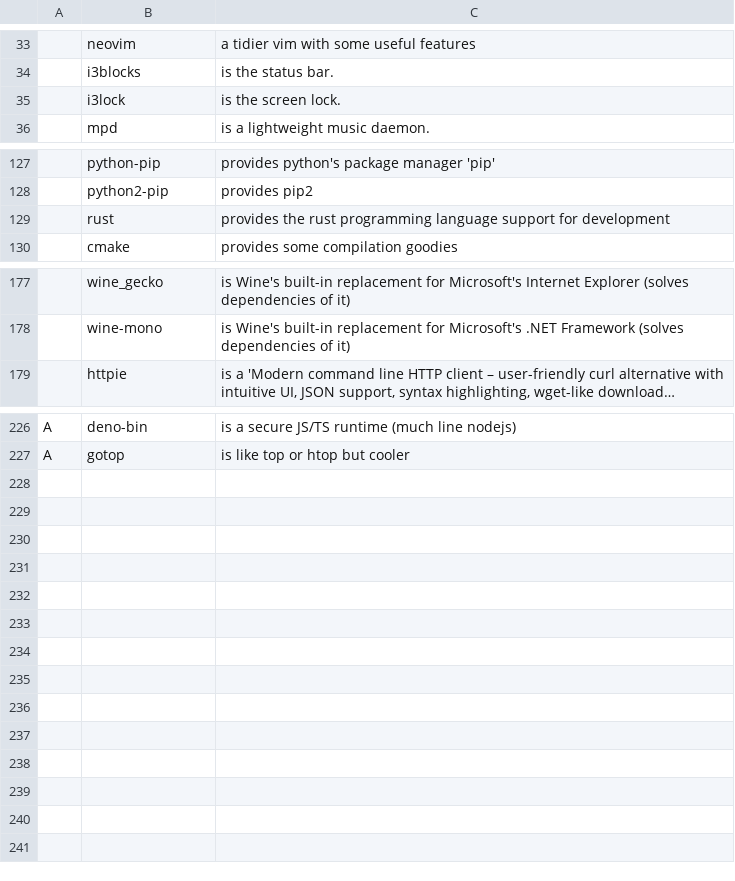
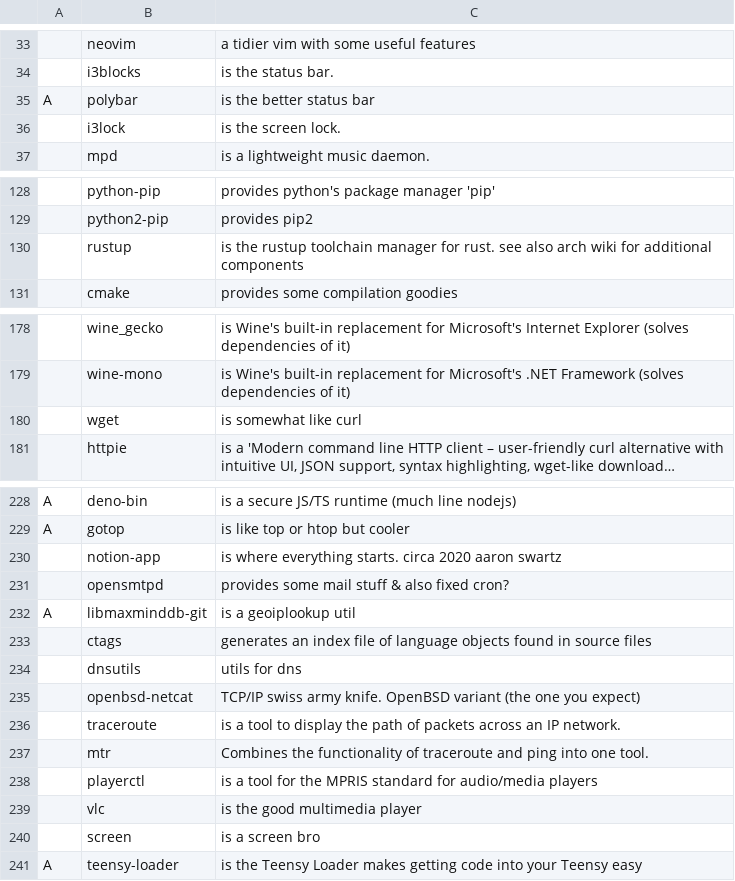
Before and after one commit to kiprasmel/LARBS, a CSV file: progs.csv, drawn as a sheet; only a part is shown, gaps mark what is left out; long unchanged cells end in …; removed rows and columns are numbered as before the commit, all else as after; the diff names each change by its address in the sheet, - before the commit and + after, or states it on an @@ line.

Commit message:
update progs.csv
Signed-off-by: Kipras Melnikovas <kipras@kipras.org>

```diff
--- a/progs.csv
+++ b/progs.csv
+row 35: A | polybar | is the better status bar
-row 129:  | rust | provides the rust programming language support for development
+row 130:  | rustup | is the rustup toolchain manager for rust. see also arch wiki for additional components
+row 180:  | wget | is somewhat like curl
+row 230:  | notion-app | is where everything starts. circa 2020 aaron swartz
+row 231:  | opensmtpd | provides some mail stuff & also fixed cron?
+row 232: A | libmaxminddb-git | is a geoiplookup util
+row 233:  | ctags | generates an index file of language objects found in source files
+row 234:  | dnsutils | utils for dns
+row 235:  | openbsd-netcat | TCP/IP swiss army knife. OpenBSD variant (the one you expect)
+row 236:  | traceroute | is a tool to display the path of packets across an IP network.
+row 237:  | mtr | Combines the functionality of traceroute and ping into one tool.
+row 238:  | playerctl | is a tool for the MPRIS standard for audio/media players
+row 239:  | vlc | is the good multimedia player
+row 240:  | screen | is a screen bro
+row 241: A | teensy-loader | is the Teensy Loader makes getting code into your Teensy easy
```
